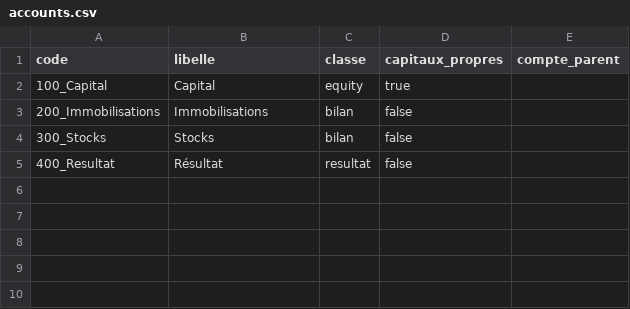
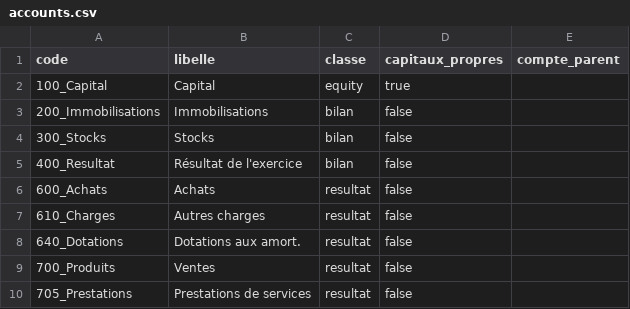
Before and after one commit to raphaor/consolidation-finance, a CSV file: prototype/rust/data/accounts.csv, drawn as a sheet.

```diff
--- a/prototype/rust/data/accounts.csv
+++ b/prototype/rust/data/accounts.csv
@@ -4,2 +4,7 @@ code,libelle,classe,capitaux_propres,compte_parent
 300_Stocks,Stocks,bilan,false,
-400_Resultat,Résultat,resultat,false,
+400_Resultat,Résultat de l'exercice,bilan,false,
+600_Achats,Achats,resultat,false,
+610_Charges,Autres charges,resultat,false,
+640_Dotations,Dotations aux amort.,resultat,false,
+700_Produits,Ventes,resultat,false,
+705_Prestations,Prestations de services,resultat,false,
```
Also changed, not shown: prototype/rust/data/entries.csv, 19 other files.
